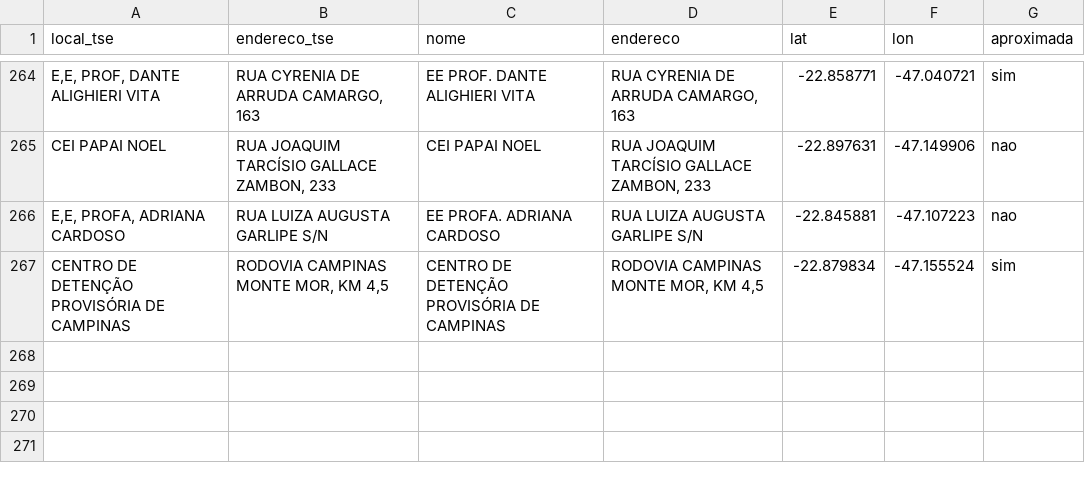
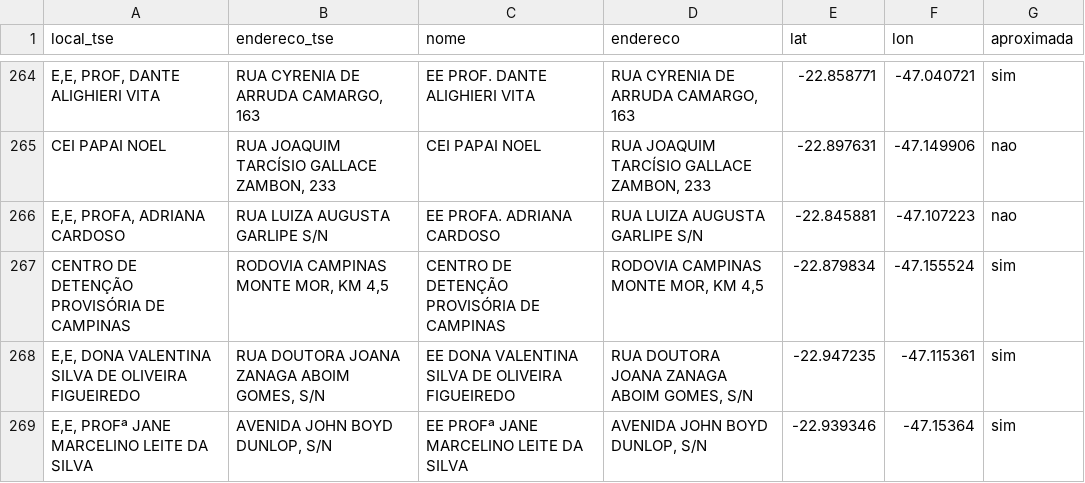
Before and after one commit to Minha-Campinas/xereta, a CSV file: eleicao/locais-2024.csv, drawn as a sheet; only a part is shown, gaps mark what is left out.

```diff
--- a/eleicao/locais-2024.csv
+++ b/eleicao/locais-2024.csv
@@ -267 +267,3 @@ CEI PAPAI NOEL,"RUA JOAQUIM TARCÍSIO GALLACE ZAMBON, 233",CEI PAPAI NOEL,"RUA J
 CENTRO DE DETENÇÃO PROVISÓRIA DE CAMPINAS,"RODOVIA CAMPINAS MONTE MOR, KM 4,5",CENTRO DE DETENÇÃO PROVISÓRIA DE CAMPINAS,"RODOVIA CAMPINAS MONTE MOR, KM 4,5",-22.879834,-47.155524,sim
+"E,E, DONA VALENTINA SILVA  DE OLIVEIRA FIGUEIREDO","RUA DOUTORA JOANA ZANAGA ABOIM GOMES, S/N",EE DONA VALENTINA SILVA DE OLIVEIRA FIGUEIREDO,"RUA DOUTORA JOANA ZANAGA ABOIM GOMES, S/N",-22.947235,-47.115361,sim
+"E,E, PROFª JANE MARCELINO LEITE DA SILVA","AVENIDA JOHN BOYD DUNLOP, S/N",EE PROFª JANE MARCELINO LEITE DA SILVA,"AVENIDA JOHN BOYD DUNLOP, S/N",-22.939346,-47.15364,sim
```
Also changed, not shown: 3 other files.
